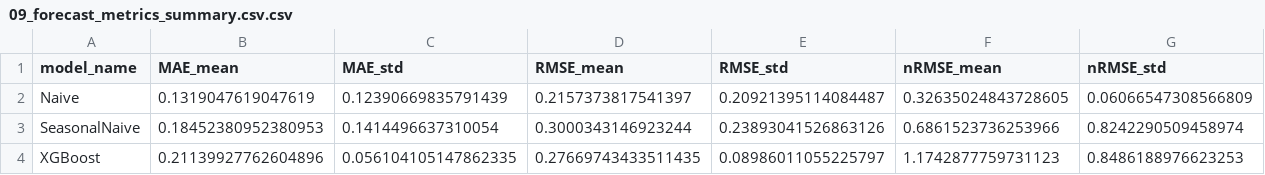
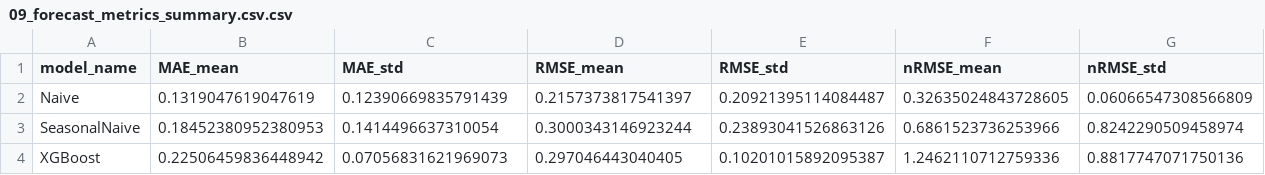
Before and after one commit to samuel29102002/Energy_Data_Science, a CSV file: reports/tables/09_forecast_metrics_summary.csv.csv, drawn as a sheet.

```diff
--- a/reports/tables/09_forecast_metrics_summary.csv.csv
+++ b/reports/tables/09_forecast_metrics_summary.csv.csv
@@ -3,2 +3,2 @@ Naive,0.1319047619047619,0.12390669835791439,0.2157373817541397,0.20921395114084
 SeasonalNaive,0.18452380952380953,0.1414496637310054,0.3000343146923244,0.23893041526863126,0.6861523736253966,0.8242290509458974
-XGBoost,0.21139927762604896,0.056104105147862335,0.27669743433511435,0.08986011055225797,1.1742877759731123,0.8486188976623253
+XGBoost,0.22506459836448942,0.07056831621969073,0.297046443040405,0.10201015892095387,1.2462110712759336,0.8817747071750136
```
Also changed, not shown: reports/tables/09_forecast_metrics_aggregate.csv.csv, reports/tables/09_forecast_metrics_per_day.csv.csv, 31 other files.
